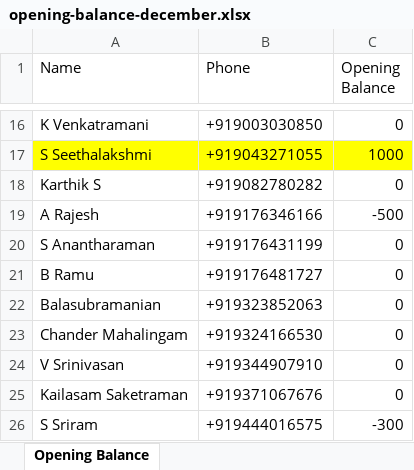
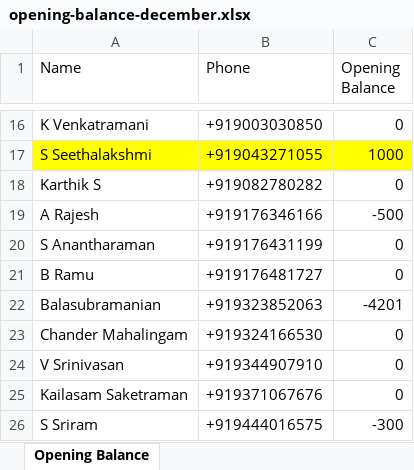
Before and after one commit to VBS-analytics/Temple_project, an Excel workbook: backend/opening-balance-december.xlsx, sheet Opening Balance, drawn as a sheet; only a part is shown, gaps mark what is left out; values as stored, in another font and other column widths than the file's, no borders; the diff names each change by its address in the sheet, - before the commit and + after, or states it on an @@ line.

Commit message:
added and updated the opening balance for the "Ramnath V Chandar" and "Balasubramanian"

```diff
--- a/backend/opening-balance-december.xlsx (sheet Opening Balance)
+++ b/backend/opening-balance-december.xlsx (sheet Opening Balance)
-C22 (Opening Balance): 0
+C22 (Opening Balance): -4201
```
Also changed, not shown: opening-balance-december.xlsx, 5 other files.
